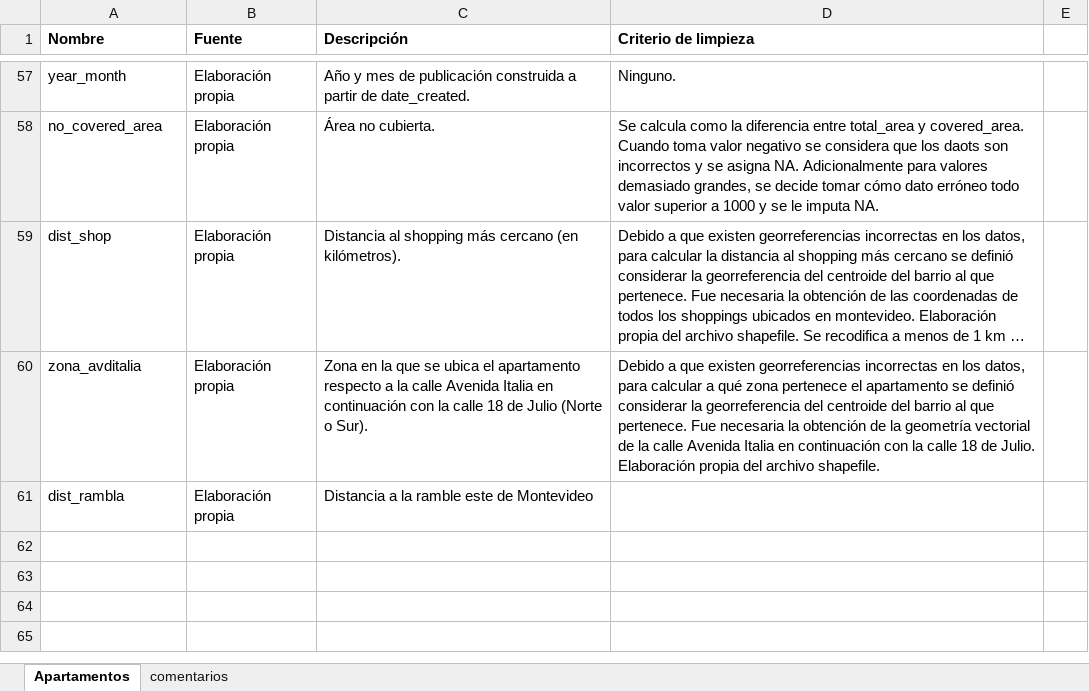
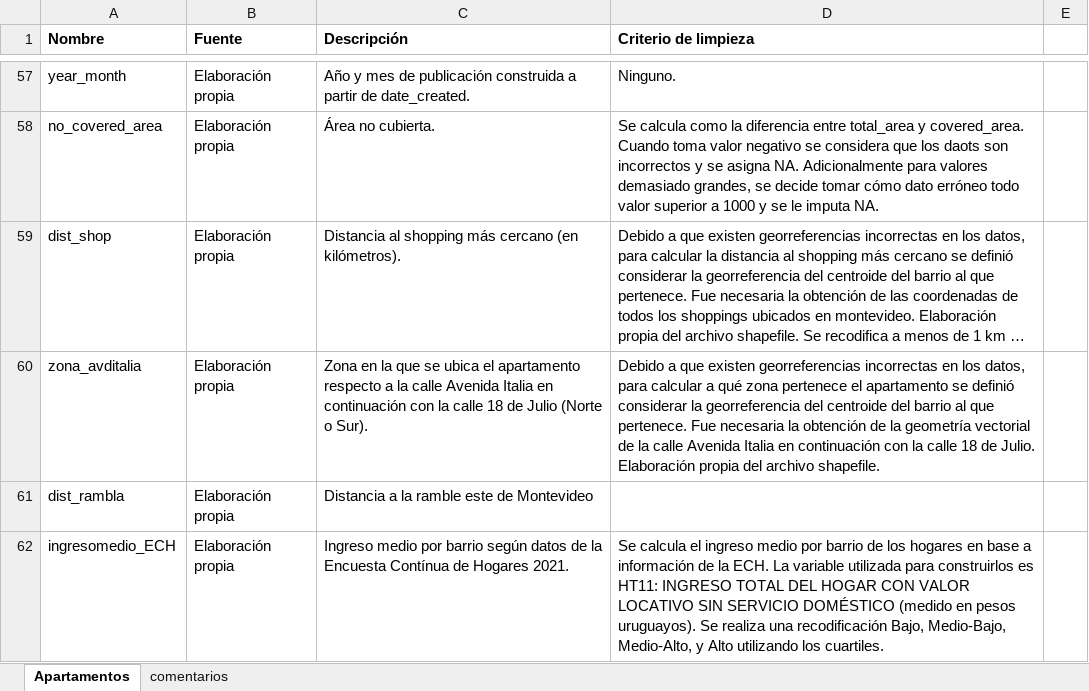
Before and after one commit to alvarovalinio/TFG, an Excel workbook: mercado_libre/API/criterios_de_limpieza.xlsx, sheet Apartamentos, drawn as a sheet; only a part is shown, gaps mark what is left out; long unchanged cells end in …; values as stored, in another font and other column widths than the file's, no borders; the diff names each change by its address in the sheet, - before the commit and + after, or states it on an @@ line.

Commit message:
actualizamos eda, criterios de limpieza y auxiliar informe

```diff
--- a/mercado_libre/API/criterios_de_limpieza.xlsx (sheet Apartamentos)
+++ b/mercado_libre/API/criterios_de_limpieza.xlsx (sheet Apartamentos)
+row 62: ingresomedio_ECH | Elaboración propia | Ingreso medio por barrio según datos de la Encuesta Contínua de Hogares 2021. | Se calcula el ingreso medio por barrio de los hogares en base a información de la ECH. La variable utilizada para construirlos es HT11: INGRESO TOTAL DEL HOGAR CON VALOR LOCATIVO SIN SERVICIO DOMÉSTICO (medido en pesos uruguayos). Se realiza una recodificación Bajo, Medio-Bajo, Medio-Alto, y Alto utilizando los cuartiles.
```
Also changed, not shown: 2 other files.
